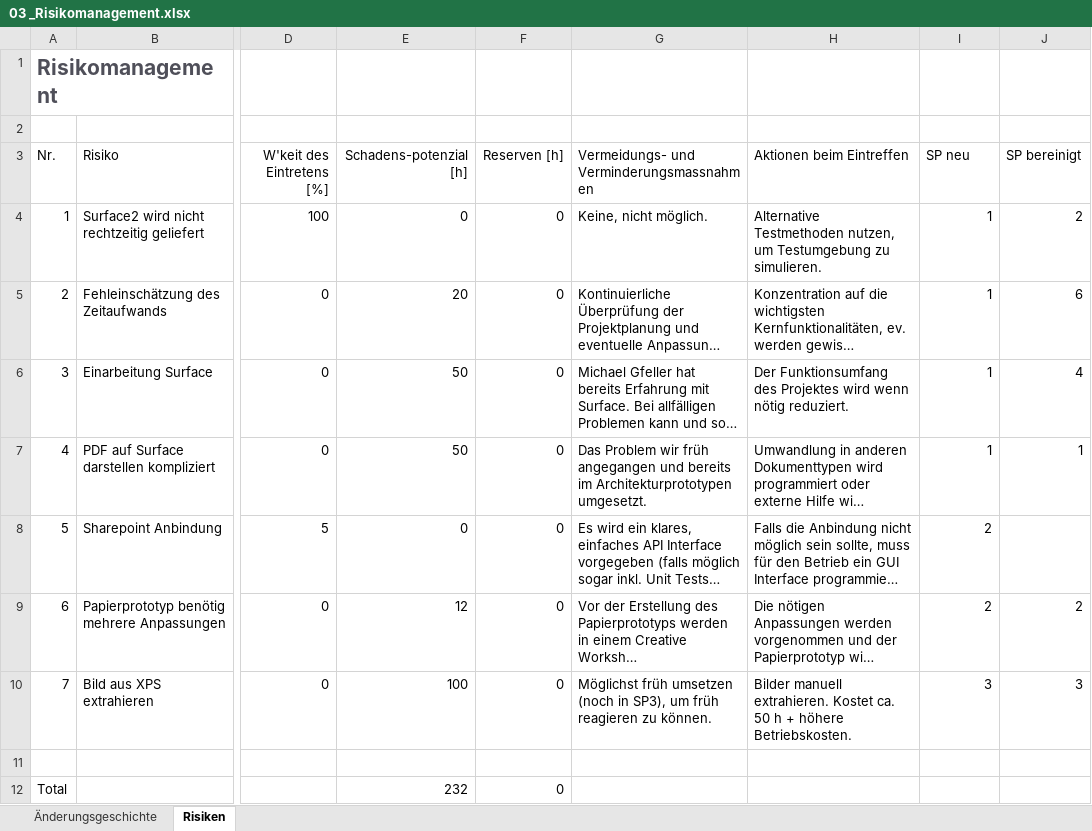
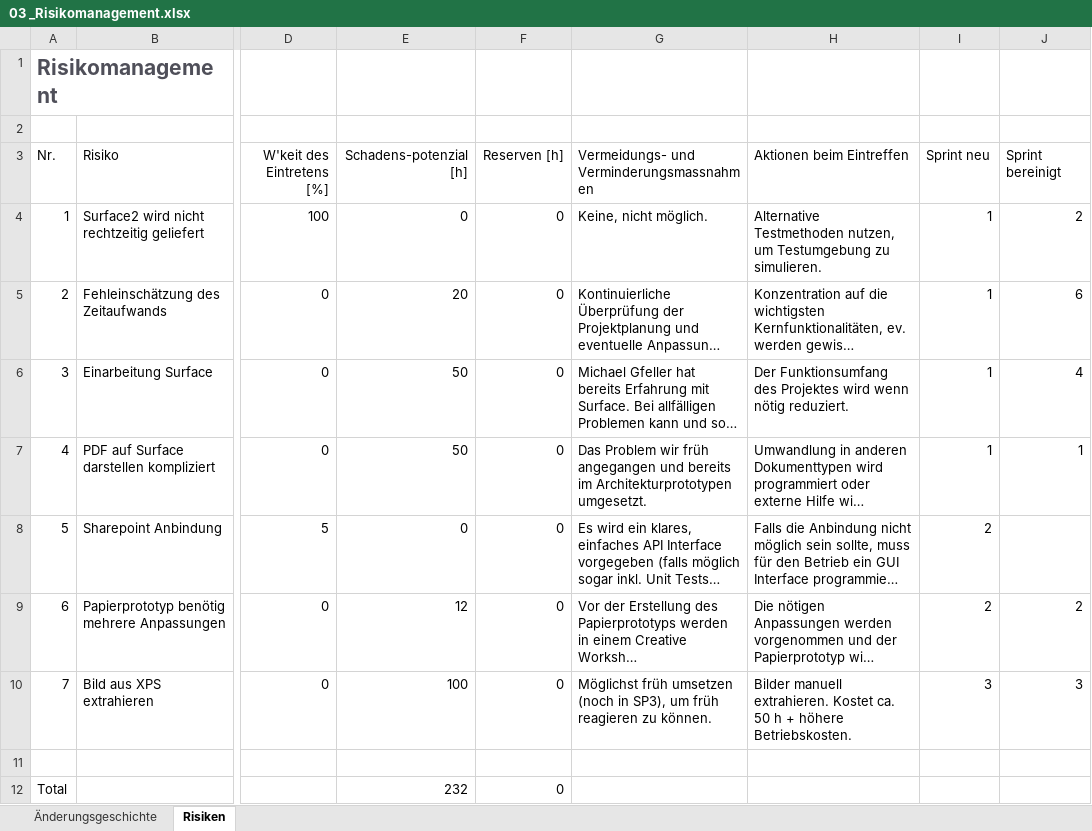
Before and after one commit to lukaselmer/student-thesis-flip, an Excel workbook: doc/03_Technischer_Bericht_Teil_2/05_Projektmanagement/03 _Risikomanagement.xlsx, sheet Risiken, drawn as a sheet; only a part is shown, gaps mark what is left out; long unchanged cells end in …; values as stored, in another font and other column widths than the file's, no borders; table styles not drawn; the diff names each change by its address in the sheet, - before the commit and + after, or states it on an @@ line.

```diff
--- a/doc/03_Technischer_Bericht_Teil_2/05_Projektmanagement/03 _Risikomanagement.xlsx (sheet Risiken)
+++ b/doc/03_Technischer_Bericht_Teil_2/05_Projektmanagement/03 _Risikomanagement.xlsx (sheet Risiken)
-I3: SP neu
+I3: Sprint neu
-J3: SP bereinigt
+J3: Sprint bereinigt
```
Also changed, not shown: 3 other files.
